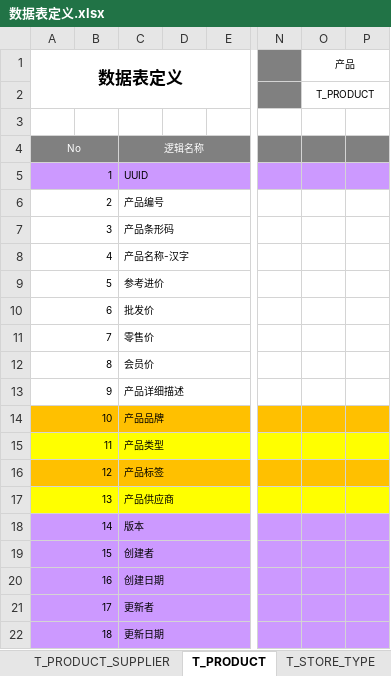
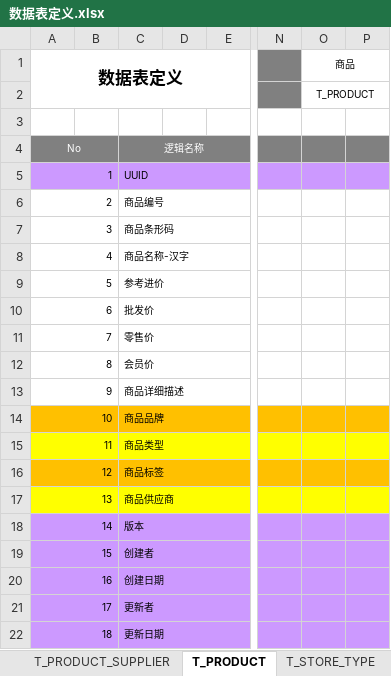
Before and after one commit to hebei8267/meloneehr, an Excel workbook: melone/doc/db/数据表定义.xlsx, sheet T_PRODUCT, drawn as a sheet; only a part is shown, gaps mark what is left out; values as stored, in another font and other column widths than the file's, no borders; the diff names each change by its address in the sheet, - before the commit and + after, or states it on an @@ line.

```diff
--- a/melone/doc/db/数据表定义.xlsx (sheet T_PRODUCT)
+++ b/melone/doc/db/数据表定义.xlsx (sheet T_PRODUCT)
-O1: 产品
+O1: 商品
-C6: 产品编号
+C6: 商品编号
-C7: 产品条形码
+C7: 商品条形码
-C8: 产品名称-汉字
+C8: 商品名称-汉字
-C13: 产品详细描述
+C13: 商品详细描述
-C14: 产品品牌
+C14: 商品品牌
-C15: 产品类型
+C15: 商品类型
-C16: 产品标签
+C16: 商品标签
-C17: 产品供应商
+C17: 商品供应商
```
Also changed, not shown: sheet 数据表一览, sheet T_PRODUCT_TAG, sheet T_PRODUCT_BRAND, sheet T_PRODUCT_TYPE, sheet T_PRODUCT_SUPPLIER.
